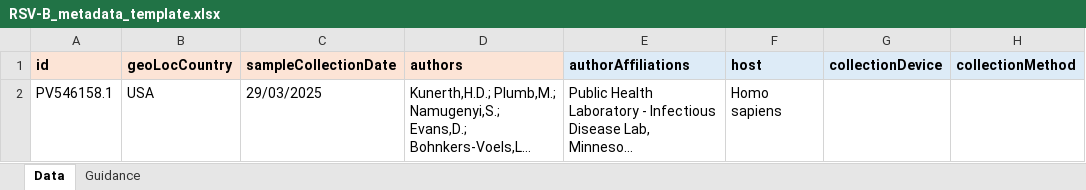
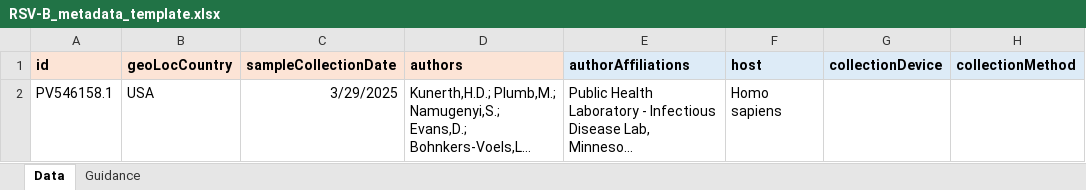
Before and after one commit to pathoplexus/example_data, an Excel workbook: example_files/RSV-B_metadata_template.xlsx, sheet Data, drawn as a sheet; only a part is shown; long unchanged cells end in …; values as stored, in another font and other column widths than the file's, no borders; the diff names each change by its address in the sheet, - before the commit and + after, or states it on an @@ line.

```diff
--- a/example_files/RSV-B_metadata_template.xlsx (sheet Data)
+++ b/example_files/RSV-B_metadata_template.xlsx (sheet Data)
-C2: 29/03/2025
+C2: 3/29/2025
```
Also changed, not shown: example_files/RSV-A_metadata_template.xlsx.
